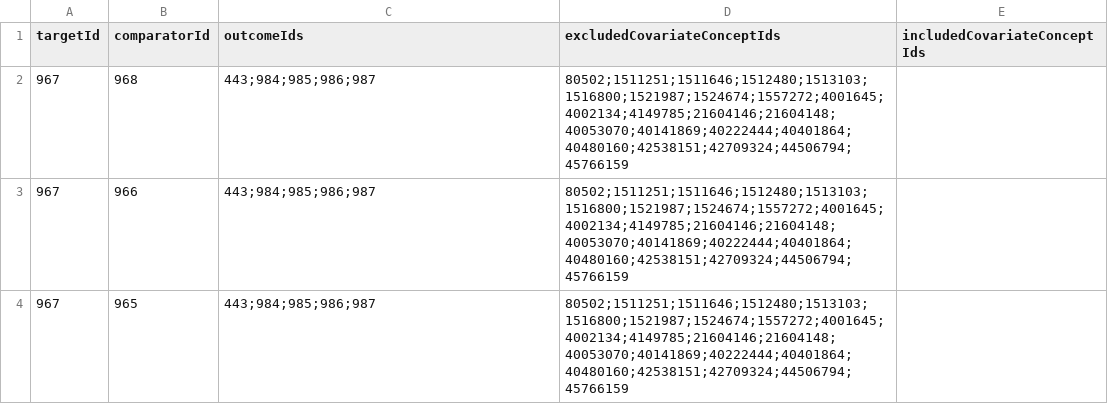
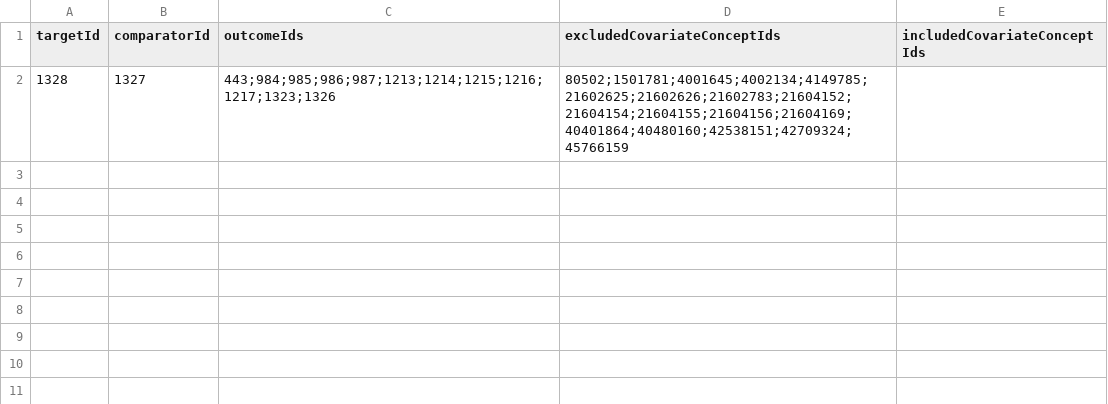
Before and after one commit to dr-you-group/OsteoporosisTreatmentPathways, a CSV file: inst/settings/TcosOfInterest.csv, drawn as a sheet; removed rows and columns are numbered as before the commit, all else as after; the diff names each change by its address in the sheet, - before the commit and + after, or states it on an @@ line.

```diff
--- a/inst/settings/TcosOfInterest.csv
+++ b/inst/settings/TcosOfInterest.csv
-row 2: 967 | 968 | 443;984;985;986;987 | 80502;1511251;1511646;1512480;1513103;1516800;1521987;1524674;1557272;4001645;4002134;4149785;21604146;21604148;40053070;40141869;40222444;40401864;40480160;42538151;42709324;44506794;45766159
-row 3: 967 | 966 | 443;984;985;986;987 | 80502;1511251;1511646;1512480;1513103;1516800;1521987;1524674;1557272;4001645;4002134;4149785;21604146;21604148;40053070;40141869;40222444;40401864;40480160;42538151;42709324;44506794;45766159
-row 4: 967 | 965 | 443;984;985;986;987 | 80502;1511251;1511646;1512480;1513103;1516800;1521987;1524674;1557272;4001645;4002134;4149785;21604146;21604148;40053070;40141869;40222444;40401864;40480160;42538151;42709324;44506794;45766159
+row 2: 1328 | 1327 | 443;984;985;986;987;1213;1214;1215;1216;1217;1323;1326 | 80502;1501781;4001645;4002134;4149785;21602625;21602626;21602783;21604152;21604154;21604155;21604156;21604169;40401864;40480160;42538151;42709324;45766159
```
Also changed, not shown: inst/settings/CohortsToCreate.csv, inst/settings/PathwayAnalysisCodes.csv, 57 other files.
